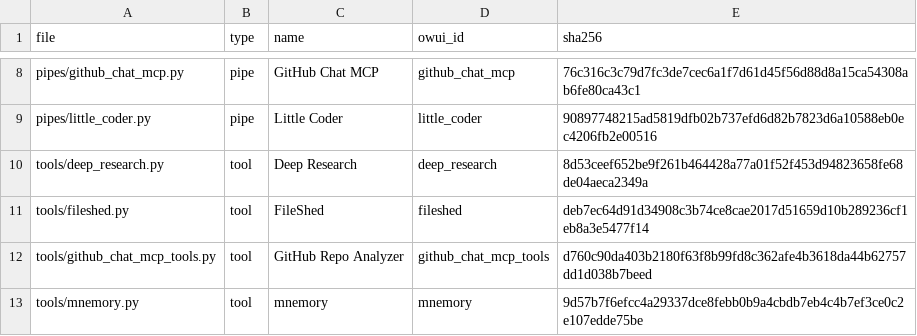
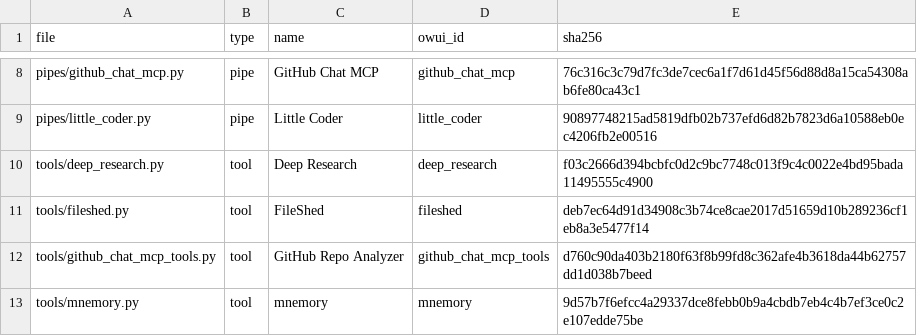
Before and after one commit to devonpveller/OpenWebUI-docker, a CSV file: owui/manifest.csv, drawn as a sheet; only a part is shown, gaps mark what is left out.

```diff
--- a/owui/manifest.csv
+++ b/owui/manifest.csv
@@ -9,3 +9,3 @@ pipes/github_chat_mcp.py,pipe,GitHub Chat MCP,github_chat_mcp,76c316c3c79d7fc3de
 pipes/little_coder.py,pipe,Little Coder,little_coder,90897748215ad5819dfb02b737efd6d82b7823d6a10588eb0ec4206fb2e00516
-tools/deep_research.py,tool,Deep Research,deep_research,8d53ceef652be9f261b464428a77a01f52f453d94823658fe68de04aeca2349a
+tools/deep_research.py,tool,Deep Research,deep_research,f03c2666d394bcbfc0d2c9bc7748c013f9c4c0022e4bd95bada11495555c4900
 tools/fileshed.py,tool,FileShed,fileshed,deb7ec64d91d34908c3b74ce8cae2017d51659d10b289236cf1eb8a3e5477f14
```
Also changed, not shown: 1 other file.
